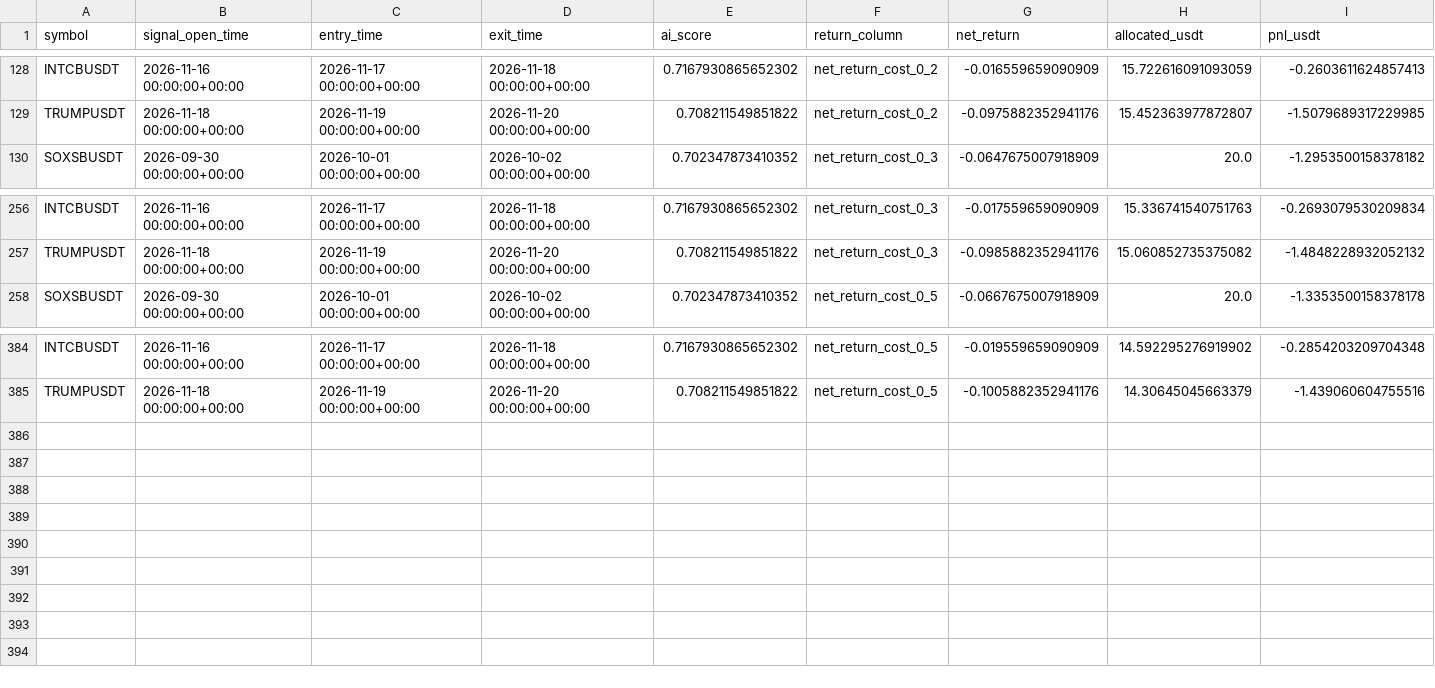
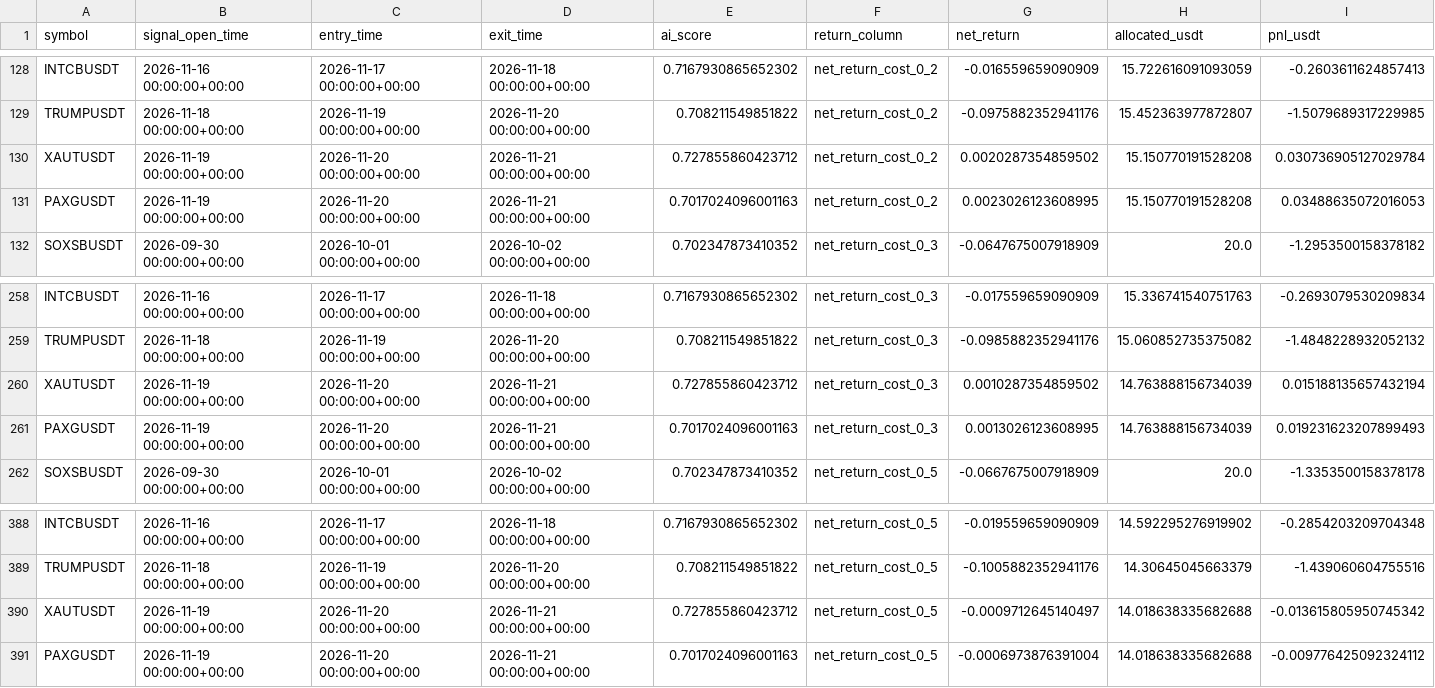
Before and after one commit to ISTATAM/CryptoAI-Online, a CSV file: paper_trading/performance_trades.csv, drawn as a sheet; only a part is shown, gaps mark what is left out.

```diff
--- a/paper_trading/performance_trades.csv
+++ b/paper_trading/performance_trades.csv
@@ -129,2 +129,4 @@ INTCBUSDT,2026-11-16 00:00:00+00:00,2026-11-17 00:00:00+00:00,2026-11-18 00:00:0
 TRUMPUSDT,2026-11-18 00:00:00+00:00,2026-11-19 00:00:00+00:00,2026-11-20 00:00:00+00:00,0.708211549851822,net_return_cost_0_2,-0.0975882352941176,15.452363977872807,-1.5079689317229985
+XAUTUSDT,2026-11-19 00:00:00+00:00,2026-11-20 00:00:00+00:00,2026-11-21 00:00:00+00:00,0.727855860423712,net_return_cost_0_2,0.0020287354859502,15.150770191528208,0.030736905127029784
+PAXGUSDT,2026-11-19 00:00:00+00:00,2026-11-20 00:00:00+00:00,2026-11-21 00:00:00+00:00,0.7017024096001163,net_return_cost_0_2,0.0023026123608995,15.150770191528208,0.03488635072016053
 SOXSBUSDT,2026-09-30 00:00:00+00:00,2026-10-01 00:00:00+00:00,2026-10-02 00:00:00+00:00,0.702347873410352,net_return_cost_0_3,-0.0647675007918909,20.0,-1.2953500158378182
@@ -257,2 +259,4 @@ INTCBUSDT,2026-11-16 00:00:00+00:00,2026-11-17 00:00:00+00:00,2026-11-18 00:00:0
 TRUMPUSDT,2026-11-18 00:00:00+00:00,2026-11-19 00:00:00+00:00,2026-11-20 00:00:00+00:00,0.708211549851822,net_return_cost_0_3,-0.0985882352941176,15.060852735375082,-1.4848228932052132
+XAUTUSDT,2026-11-19 00:00:00+00:00,2026-11-20 00:00:00+00:00,2026-11-21 00:00:00+00:00,0.727855860423712,net_return_cost_0_3,0.0010287354859502,14.763888156734039,0.015188135657432194
+PAXGUSDT,2026-11-19 00:00:00+00:00,2026-11-20 00:00:00+00:00,2026-11-21 00:00:00+00:00,0.7017024096001163,net_return_cost_0_3,0.0013026123608995,14.763888156734039,0.019231623207899493
 SOXSBUSDT,2026-09-30 00:00:00+00:00,2026-10-01 00:00:00+00:00,2026-10-02 00:00:00+00:00,0.702347873410352,net_return_cost_0_5,-0.0667675007918909,20.0,-1.3353500158378178
@@ -385 +389,3 @@ INTCBUSDT,2026-11-16 00:00:00+00:00,2026-11-17 00:00:00+00:00,2026-11-18 00:00:0
 TRUMPUSDT,2026-11-18 00:00:00+00:00,2026-11-19 00:00:00+00:00,2026-11-20 00:00:00+00:00,0.708211549851822,net_return_cost_0_5,-0.1005882352941176,14.30645045663379,-1.439060604755516
+XAUTUSDT,2026-11-19 00:00:00+00:00,2026-11-20 00:00:00+00:00,2026-11-21 00:00:00+00:00,0.727855860423712,net_return_cost_0_5,-0.0009712645140497,14.018638335682688,-0.013615805950745342
+PAXGUSDT,2026-11-19 00:00:00+00:00,2026-11-20 00:00:00+00:00,2026-11-21 00:00:00+00:00,0.7017024096001163,net_return_cost_0_5,-0.0006973876391004,14.018638335682688,-0.009776425092324112
```
Also changed, not shown: paper_trading/signals.csv, 4 other files.
